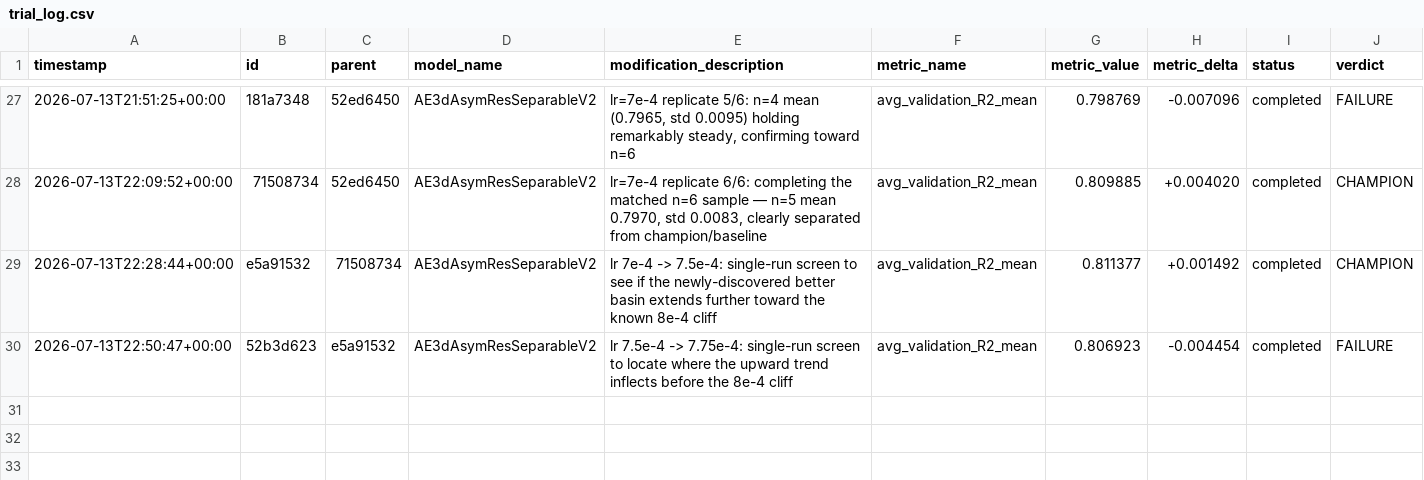
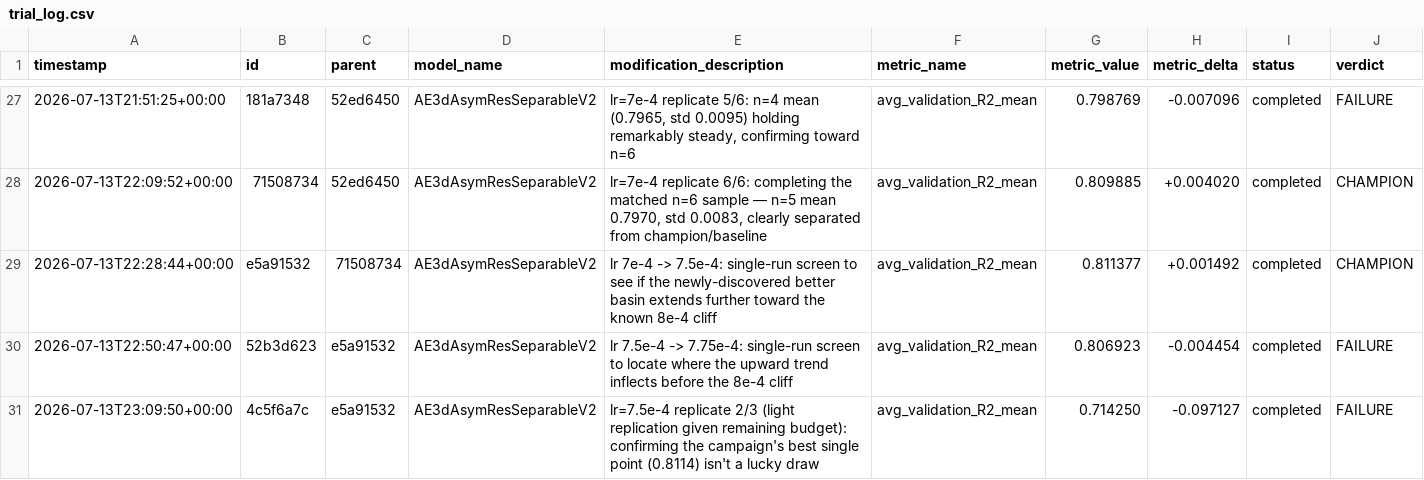
Before and after one commit to Arthur-Peronne/SDSC-IRM, a CSV file: ai_agent/experiments/trial_log.csv, drawn as a sheet; only a part is shown, gaps mark what is left out; the diff names each change by its address in the sheet, - before the commit and + after, or states it on an @@ line.

Commit message:
[trial] 4c5f6a7c FAILURE (0.7142)

```diff
--- a/ai_agent/experiments/trial_log.csv
+++ b/ai_agent/experiments/trial_log.csv
+row 31: 2026-07-13T23:09:50+00:00 | 4c5f6a7c | e5a91532 | AE3dAsymResSeparableV2 | lr=7.5e-4 replicate 2/3 (light replication given remaining budget): confirming the campaign's best single point (0.8114) isn't a lucky draw | avg_validation_R2_mean | 0.714250 | -0.097127 | completed | FAILURE
```
Also changed, not shown: 3 other files.
